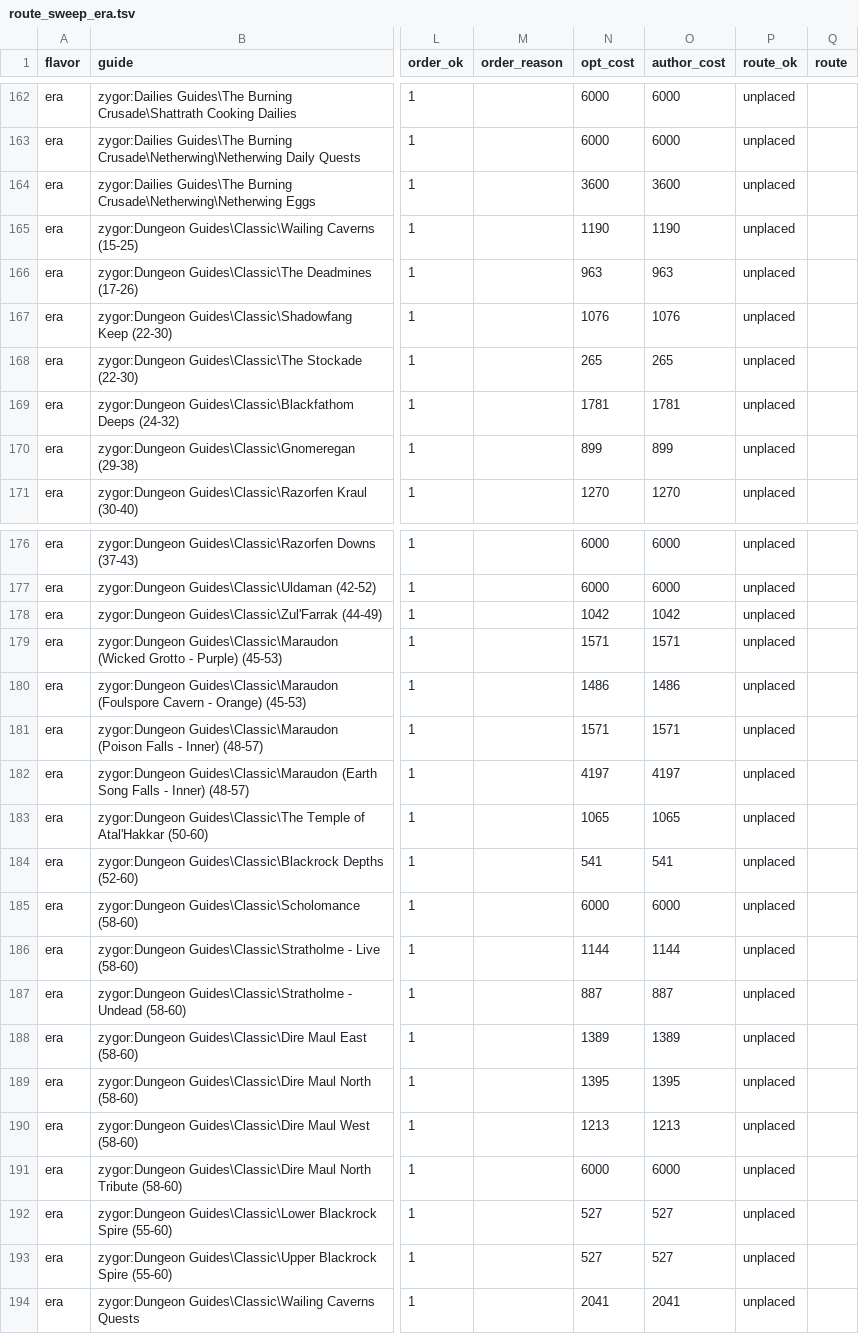
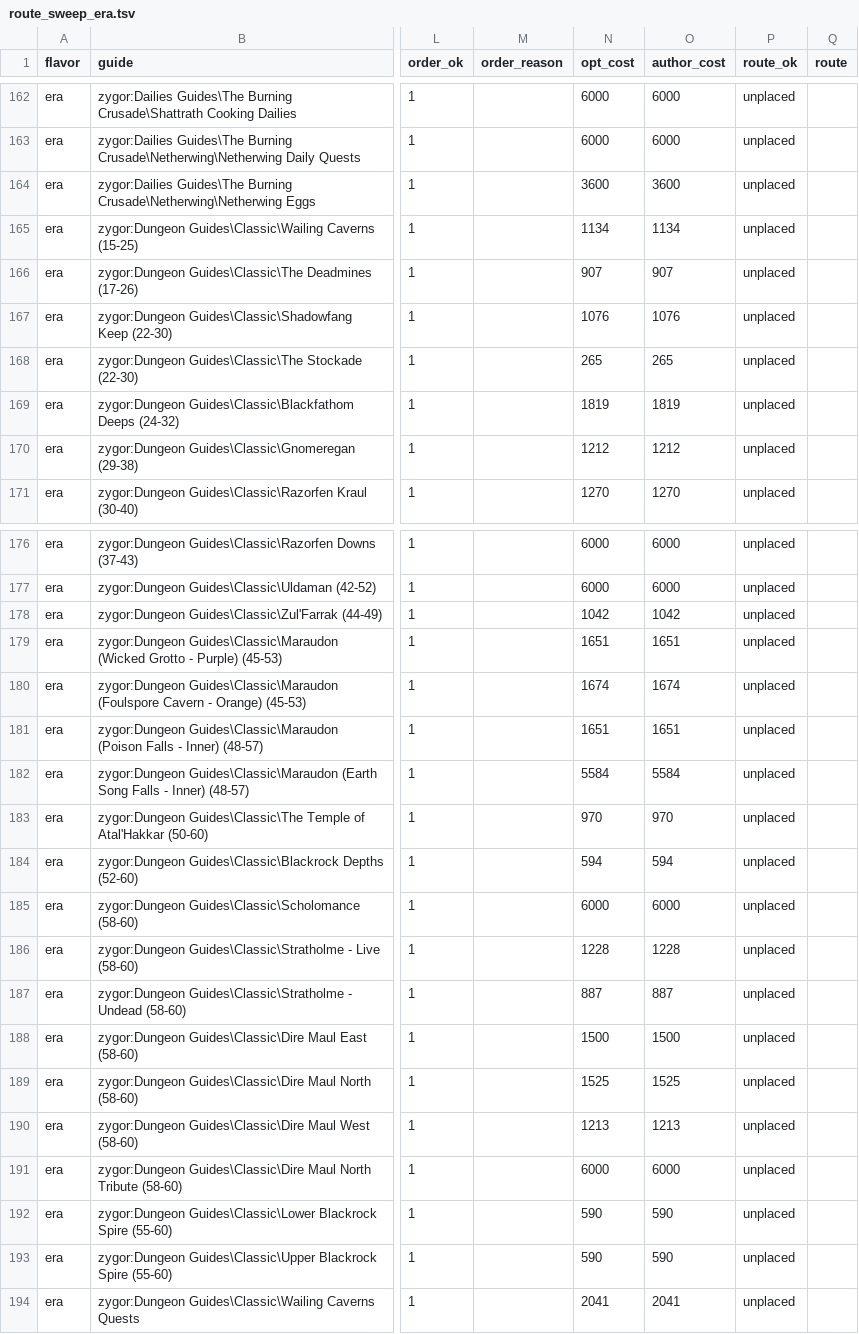
Before and after one commit to danielalanbates/openroute, a TSV file: docs/route_sweep_era.tsv, drawn as a sheet; only a part is shown, gaps mark what is left out; the diff covers the shown part only; the diff names each change by its address in the sheet, - before the commit and + after, or states it on an @@ line.

```diff
--- a/docs/route_sweep_era.tsv
+++ b/docs/route_sweep_era.tsv
-N165 (opt_cost): 1190
+N165 (opt_cost): 1134
-O165 (author_cost): 1190
+O165 (author_cost): 1134
-N166 (opt_cost): 963
+N166 (opt_cost): 907
-O166 (author_cost): 963
+O166 (author_cost): 907
-N169 (opt_cost): 1781
+N169 (opt_cost): 1819
-O169 (author_cost): 1781
+O169 (author_cost): 1819
-N170 (opt_cost): 899
+N170 (opt_cost): 1212
-O170 (author_cost): 899
+O170 (author_cost): 1212
-N179 (opt_cost): 1571
+N179 (opt_cost): 1651
-O179 (author_cost): 1571
+O179 (author_cost): 1651
-N180 (opt_cost): 1486
+N180 (opt_cost): 1674
-O180 (author_cost): 1486
+O180 (author_cost): 1674
-N181 (opt_cost): 1571
+N181 (opt_cost): 1651
-O181 (author_cost): 1571
+O181 (author_cost): 1651
-N182 (opt_cost): 4197
+N182 (opt_cost): 5584
-O182 (author_cost): 4197
+O182 (author_cost): 5584
-N183 (opt_cost): 1065
+N183 (opt_cost): 970
-O183 (author_cost): 1065
+O183 (author_cost): 970
-N184 (opt_cost): 541
+N184 (opt_cost): 594
-O184 (author_cost): 541
+O184 (author_cost): 594
-N186 (opt_cost): 1144
+N186 (opt_cost): 1228
-O186 (author_cost): 1144
+O186 (author_cost): 1228
-N188 (opt_cost): 1389
+N188 (opt_cost): 1500
-O188 (author_cost): 1389
+O188 (author_cost): 1500
-N189 (opt_cost): 1395
+N189 (opt_cost): 1525
-O189 (author_cost): 1395
+O189 (author_cost): 1525
-N192:N193 (opt_cost): 527
+N192:N193 (opt_cost): 590
-O192:O193 (author_cost): 527
+O192:O193 (author_cost): 590
```
Also changed, not shown: 21 edited cells elsewhere in this file, docs/route_sweep_mop.tsv, docs/route_sweep_retail.tsv, 6 other files.
